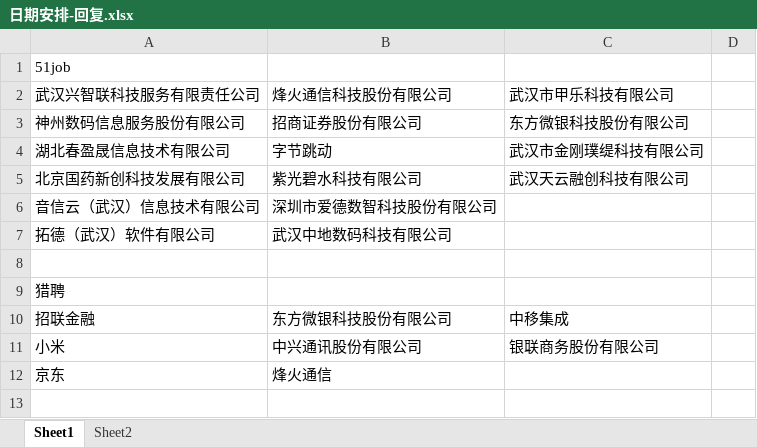
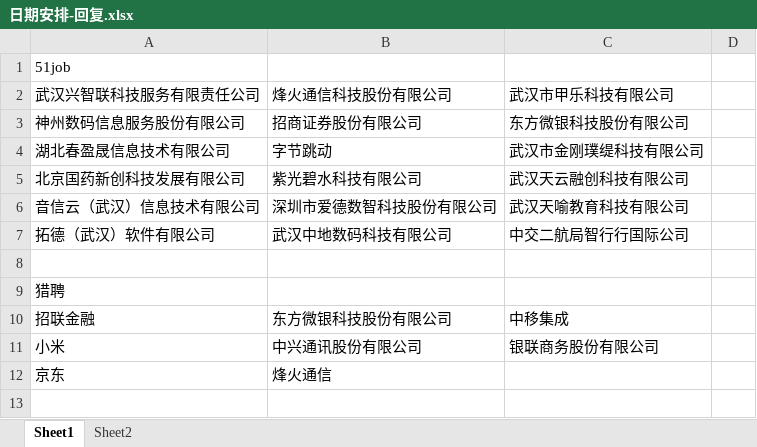
Before and after one commit to Are-xi/zcc-study, an Excel workbook: resume/日期安排-回复.xlsx, sheet Sheet1, drawn as a sheet; only a part is shown; values as stored, in another font and other column widths than the file's, no borders; the diff names each change by its address in the sheet, - before the commit and + after, or states it on an @@ line.

```diff
--- a/resume/日期安排-回复.xlsx (sheet Sheet1)
+++ b/resume/日期安排-回复.xlsx (sheet Sheet1)
-C6: (empty)
+C6: 武汉天喻教育科技有限公司
-C7: (empty)
+C7: 中交二航局智行行国际公司
```
Also changed, not shown: sheet Sheet2, 3 other files.
